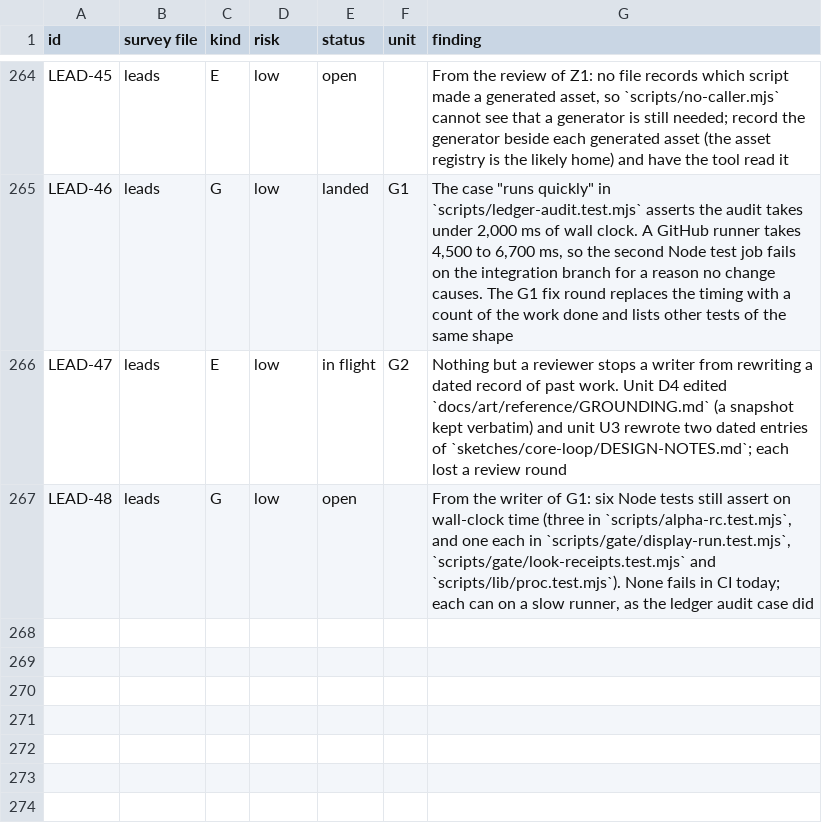
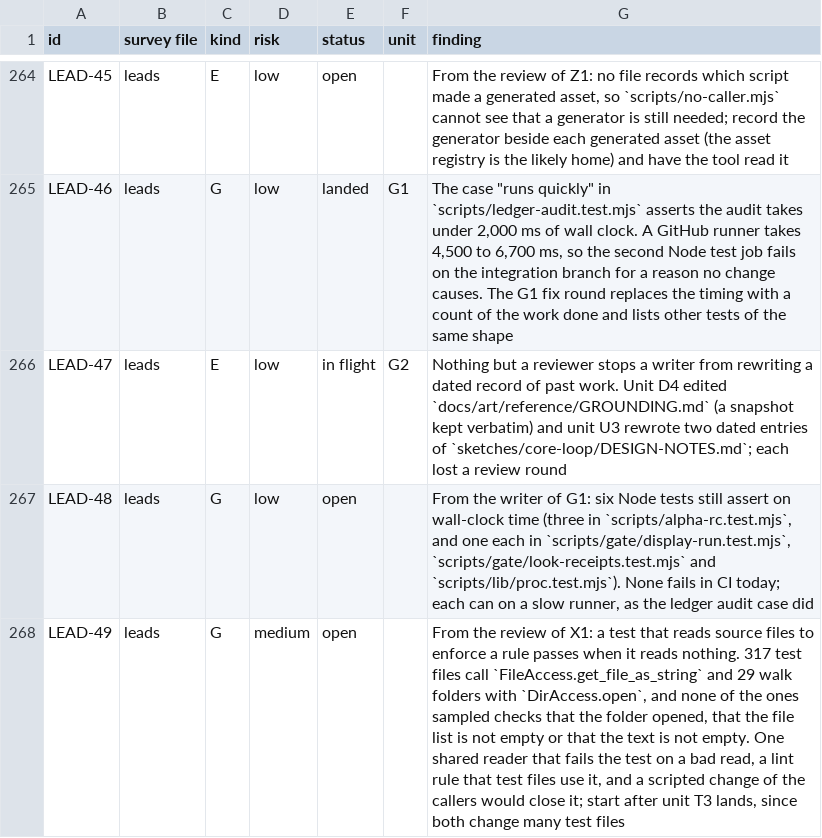
Before and after one commit to bananahana720/scrapkeep, a TSV file: project-guide/handoff/shared/structure-sweep/pool.tsv, drawn as a sheet; only a part is shown, gaps mark what is left out; the diff names each change by its address in the sheet, - before the commit and + after, or states it on an @@ line.

```diff
--- a/project-guide/handoff/shared/structure-sweep/pool.tsv
+++ b/project-guide/handoff/shared/structure-sweep/pool.tsv
+row 268: LEAD-49 | leads | G | medium | open |  | From the review of X1: a test that reads source files to enforce a rule passes when it reads nothing. 317 test files call `FileAccess.get_file_as_string` and 29 walk folders with `DirAccess.open`, and none of the ones sampled checks that the folder opened, that the file list is not empty or that the text is not empty. One shared reader that fails the test on a bad read, a lint rule that test files use it, and a scripted change of the callers would close it; start after unit T3 lands, since both change many test files
```
Also changed, not shown: project-guide/handoff/shared/structure-sweep/units.tsv, 1 other file.
